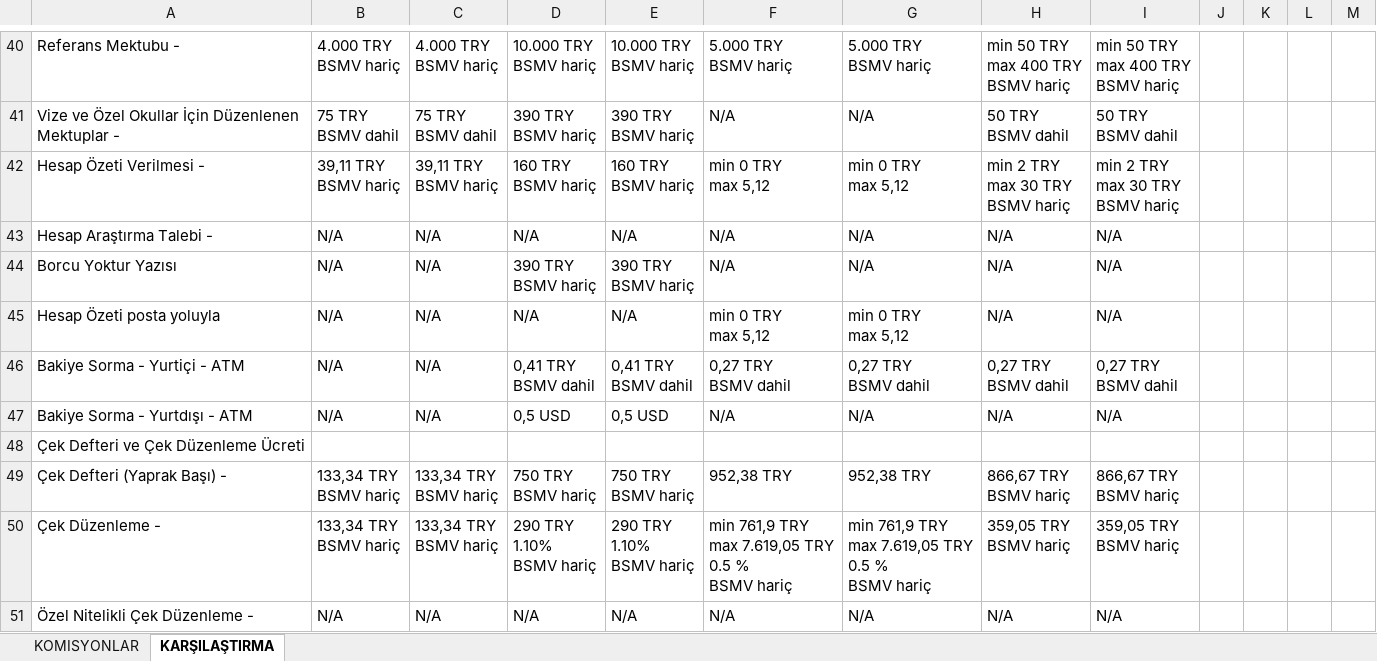
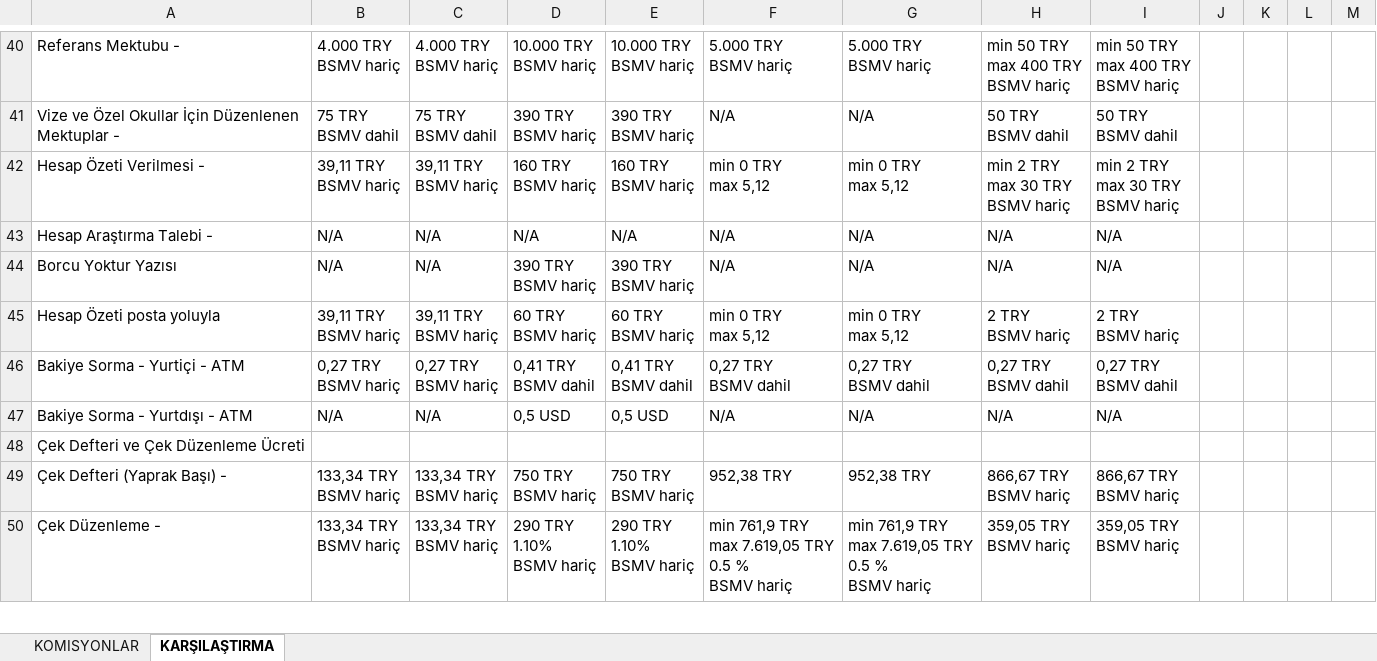
Before and after one commit to ozgeyamc/komisyon_analiz, an Excel workbook: komisyonlar_guncel.xlsx, sheet KARŞILAŞTIRMA, drawn as a sheet; only a part is shown, gaps mark what is left out; values as stored, in another font and other column widths than the file's, no cell formats; removed rows and columns are numbered as before the commit, all else as after; ↵ is a line break in a cell; the diff covers the shown part only; the diff names each change by its address in the sheet, - before the commit and + after, or states it on an @@ line.

```diff
--- a/komisyonlar_guncel.xlsx (sheet KARŞILAŞTIRMA)
+++ b/komisyonlar_guncel.xlsx (sheet KARŞILAŞTIRMA)
-B45: N/A
+B45: 39,11 TRY ↵ BSMV hariç
-C45: N/A
+C45: 39,11 TRY ↵ BSMV hariç
-D45: N/A
+D45: 60 TRY ↵ BSMV hariç
-E45: N/A
+E45: 60 TRY ↵ BSMV hariç
-H45: N/A
+H45: 2 TRY ↵ BSMV hariç
-I45: N/A
+I45: 2 TRY ↵ BSMV hariç
-B46: N/A
+B46: 0,27 TRY ↵ BSMV hariç
-C46: N/A
+C46: 0,27 TRY ↵ BSMV hariç
-row 51: Özel Nitelikli Çek Düzenleme - | N/A | N/A | N/A | N/A | N/A | N/A | N/A | N/A
```
Also changed, not shown: 1 added row and 51 edited cells elsewhere in this sheet, sheet KOMISYONLAR, cell formats.
